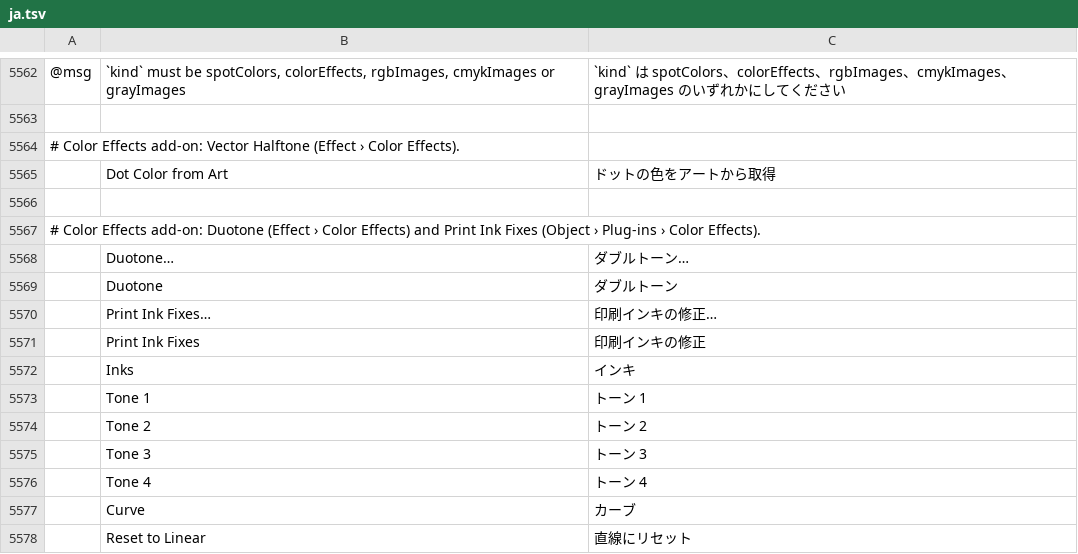
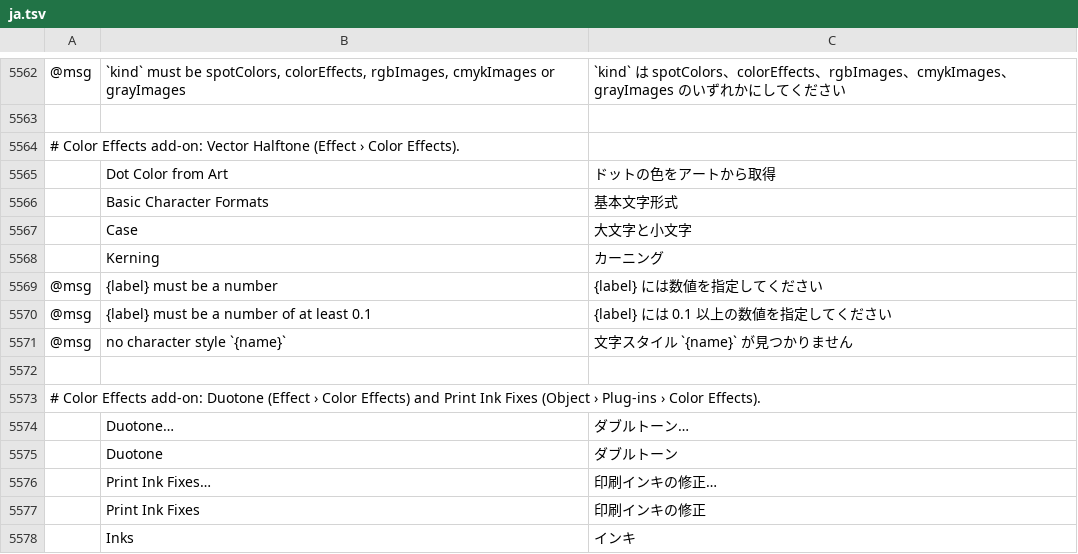
Before and after one commit to ElliottHitch/vectorcraft, a TSV file: crates/ui-egui/src/i18n/ja.tsv, drawn as a sheet; only a part is shown, gaps mark what is left out; the shorter side is filled out with more unchanged rows; the diff names each change by its address in the sheet, - before the commit and + after, or states it on an @@ line.

```diff
--- a/crates/ui-egui/src/i18n/ja.tsv
+++ b/crates/ui-egui/src/i18n/ja.tsv
+row 5566:  | Basic Character Formats | 基本文字形式
+row 5567:  | Case | 大文字と小文字
+row 5568:  | Kerning | カーニング
+row 5569: @msg | {label} must be a number | {label} には数値を指定してください
+row 5570: @msg | {label} must be a number of at least 0.1 | {label} には 0.1 以上の数値を指定してください
+row 5571: @msg | no character style `{name}` | 文字スタイル `{name}` が見つかりません
```
Also changed, not shown: crates/ui-egui/src/i18n/el.tsv, crates/ui-egui/src/i18n/ka.tsv, 30 other files.
